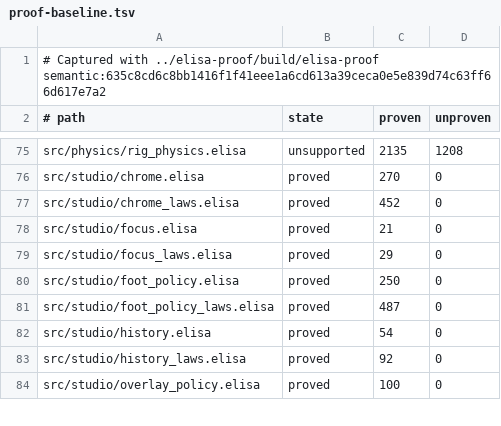
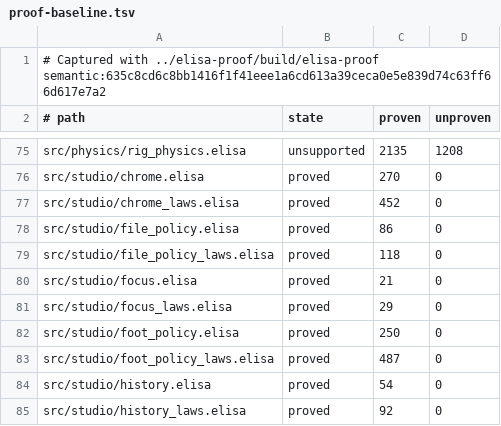
Before and after one commit to torarinvik/mocap-cleaner, a TSV file: scripts/proof-baseline.tsv, drawn as a sheet; only a part is shown, gaps mark what is left out; the shorter side is filled out with more unchanged rows; the diff names each change by its address in the sheet, - before the commit and + after, or states it on an @@ line.

Commit message:
Add proved file menu policy

```diff
--- a/scripts/proof-baseline.tsv
+++ b/scripts/proof-baseline.tsv
+row 78: src/studio/file_policy.elisa | proved | 86 | 0
+row 79: src/studio/file_policy_laws.elisa | proved | 118 | 0
```
Also changed, not shown: 3 other files.
